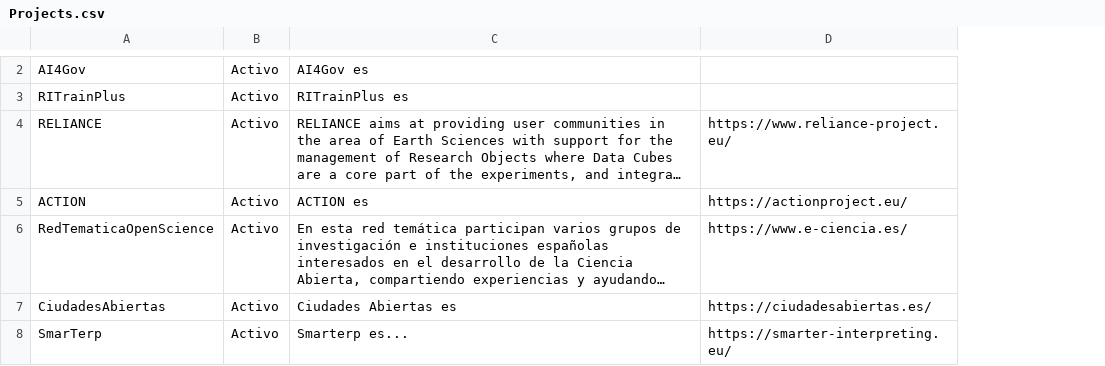
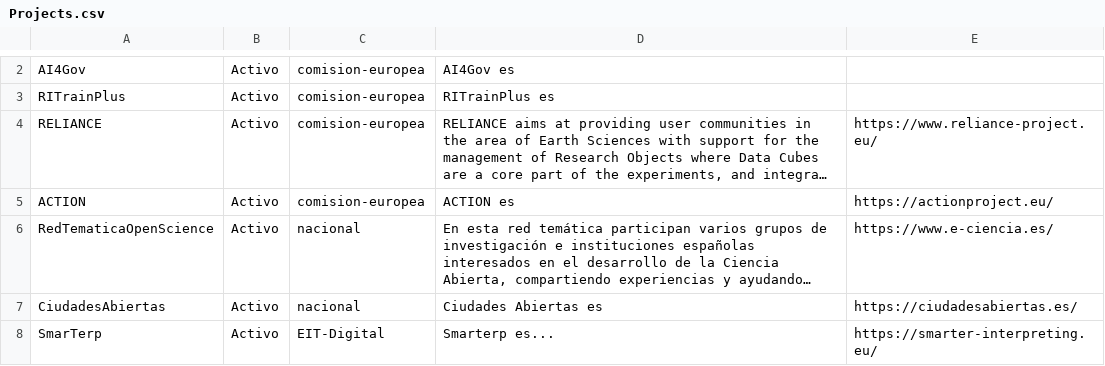
Before and after one commit to oeg-upm/website, a CSV file: data/Projects.csv, drawn as a sheet; only a part is shown, gaps mark what is left out; long unchanged cells end in …; the diff covers the shown part only; the diff names each change by its address in the sheet, - before the commit and + after, or states it on an @@ line.

```diff
--- a/data/Projects.csv
+++ b/data/Projects.csv
+column C, rows 2-8: comision-europea | comision-europea | comision-europea | comision-europea | nacional | nacional | EIT-Digital
```
Also changed, not shown: 1 added row, 1 removed row and 5 edited cells elsewhere in this file.
